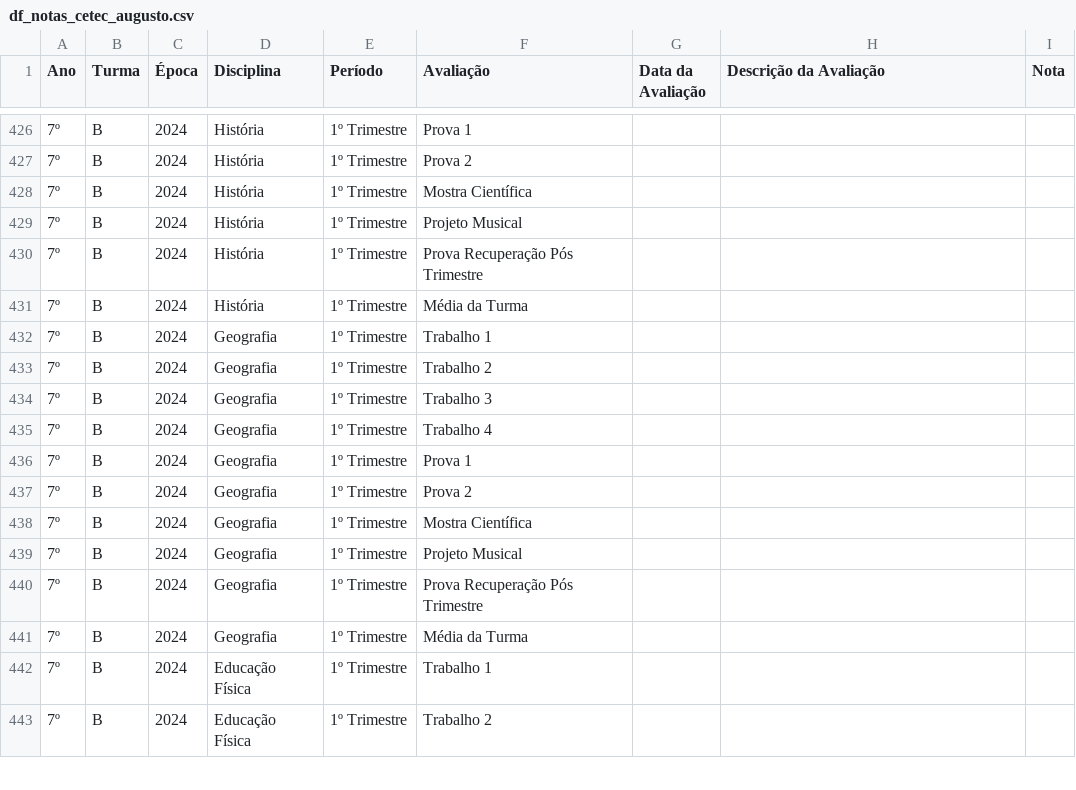
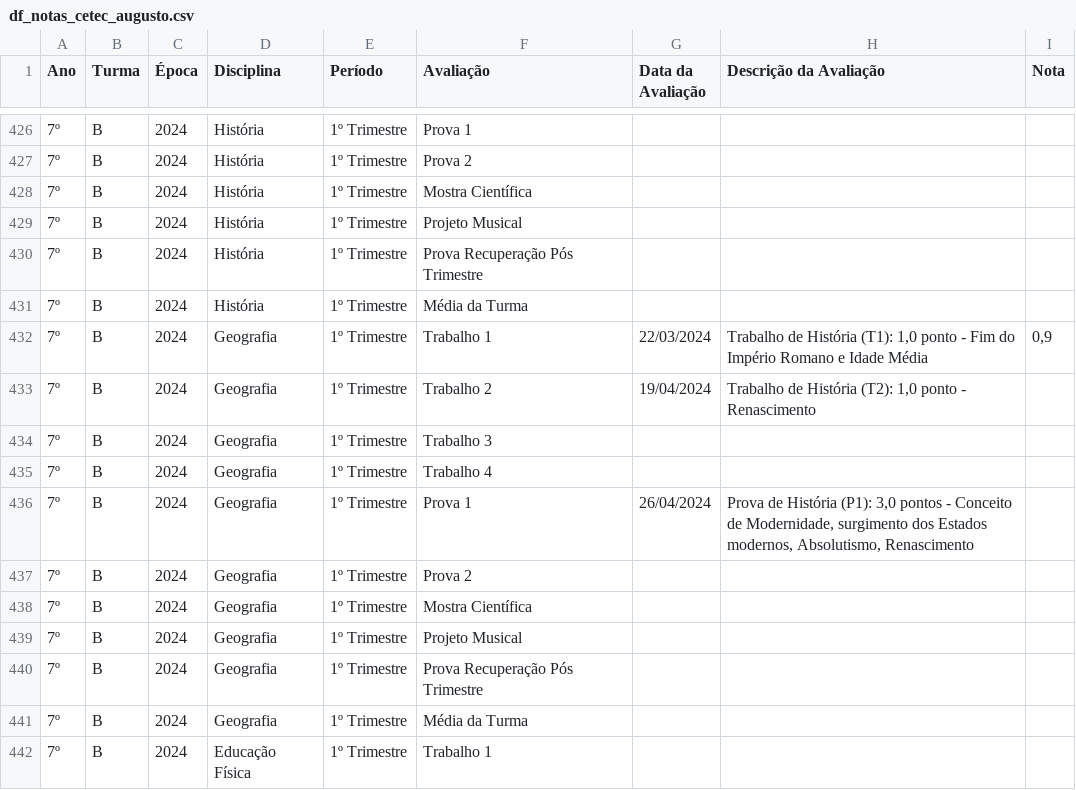
Before and after one commit to mauriciopassos/notas_cetec_augusto, a CSV file: src/df_notas_cetec_augusto.csv, drawn as a sheet; only a part is shown, gaps mark what is left out; the shorter side is filled out with more unchanged rows; the diff names each change by its address in the sheet, - before the commit and + after, or states it on an @@ line.

Commit message:
upload new csv data

```diff
--- a/src/df_notas_cetec_augusto.csv
+++ b/src/df_notas_cetec_augusto.csv
-G432 (Data da Avaliação): (empty)
+G432 (Data da Avaliação): 22/03/2024
-H432 (Descrição da Avaliação): (empty)
+H432 (Descrição da Avaliação): Trabalho de História (T1): 1,0 ponto - Fim do Império Romano e Idade Média
-I432 (Nota): (empty)
+I432 (Nota): 0,9
-G433 (Data da Avaliação): (empty)
+G433 (Data da Avaliação): 19/04/2024
-H433 (Descrição da Avaliação): (empty)
+H433 (Descrição da Avaliação): Trabalho de História (T2): 1,0 ponto - Renascimento
-G436 (Data da Avaliação): (empty)
+G436 (Data da Avaliação): 26/04/2024
-H436 (Descrição da Avaliação): (empty)
+H436 (Descrição da Avaliação): Prova de História (P1): 3,0 pontos - Conceito de Modernidade, surgimento dos Estados modernos, Absolutismo, Renascimento
```
